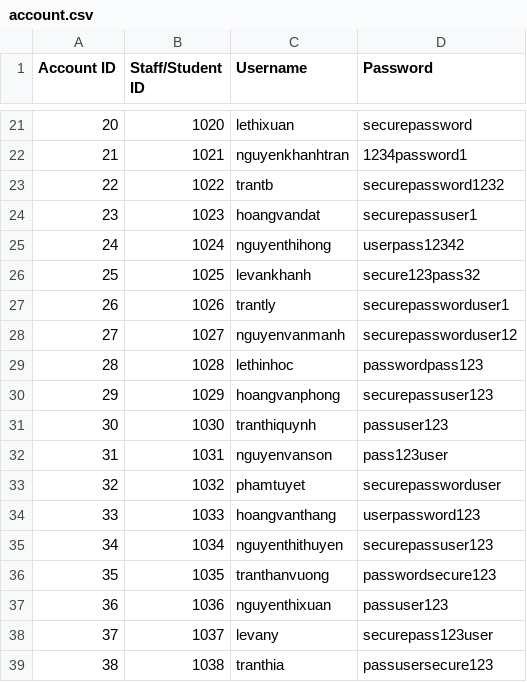
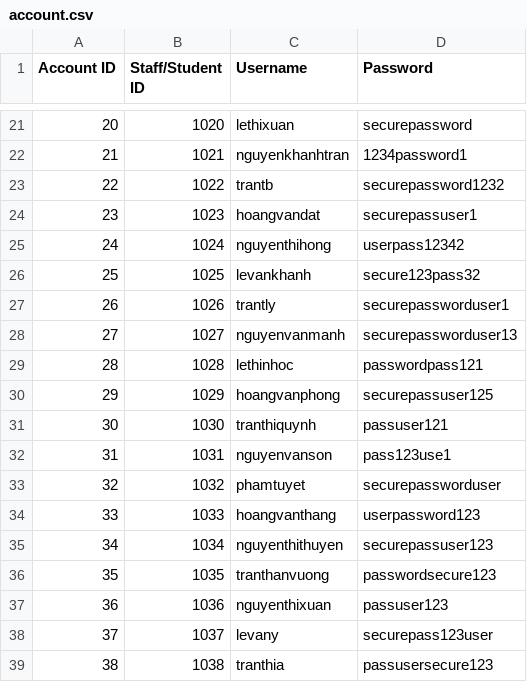
Before and after one commit to thatweirdbush/hcmus-course-management-system, a CSV file: hcmus-course-manager-system/release/account.csv, drawn as a sheet; only a part is shown, gaps mark what is left out.

Commit message:
update account data

```diff
--- a/hcmus-course-manager-system/release/account.csv
+++ b/hcmus-course-manager-system/release/account.csv
@@ -27,7 +27,7 @@ Account ID, Staff/Student ID, Username, Password
 26,1026,trantly,securepassworduser1
-27,1027,nguyenvanmanh,securepassworduser12
-28,1028,lethinhoc,passwordpass123
-29,1029,hoangvanphong,securepassuser123
-30,1030,tranthiquynh,passuser123
-31,1031,nguyenvanson,pass123user
+27,1027,nguyenvanmanh,securepassworduser13
+28,1028,lethinhoc,passwordpass121
+29,1029,hoangvanphong,securepassuser125
+30,1030,tranthiquynh,passuser121
+31,1031,nguyenvanson,pass123use1
 32,1032,phamtuyet,securepassworduser
```
Also changed, not shown: hcmus-course-manager-system/release/scoreboard.csv, 3 other files.
